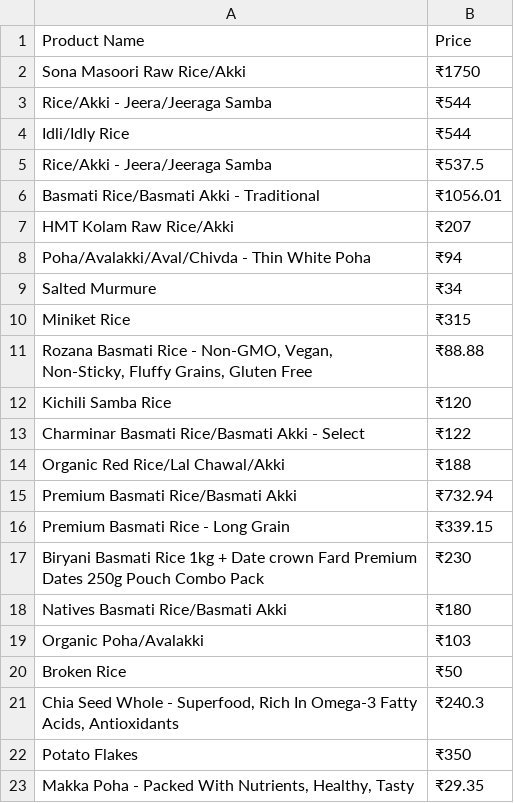
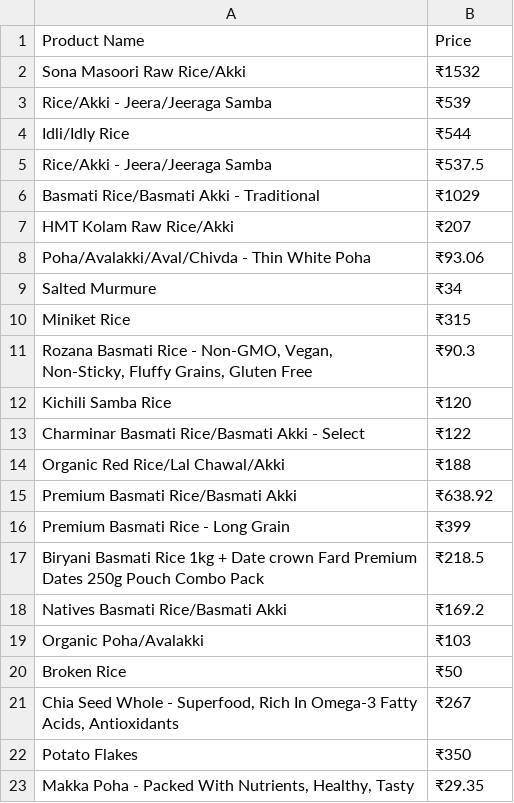
Before and after one commit to PriyaD17/foodprice_prediction, a CSV file: bigbasket_products.csv, drawn as a sheet; only a part is shown; the diff covers the shown part only.

```diff
--- a/bigbasket_products.csv
+++ b/bigbasket_products.csv
@@ -1,12 +1,12 @@
 Product Name,Price
-Sona Masoori Raw Rice/Akki,₹1750
-Rice/Akki - Jeera/Jeeraga Samba,₹544
+Sona Masoori Raw Rice/Akki,₹1532
+Rice/Akki - Jeera/Jeeraga Samba,₹539
 Idli/Idly Rice,₹544
 Rice/Akki - Jeera/Jeeraga Samba,₹537.5
-Basmati Rice/Basmati Akki - Traditional,₹1056.01
+Basmati Rice/Basmati Akki - Traditional,₹1029
 HMT Kolam Raw Rice/Akki,₹207
-Poha/Avalakki/Aval/Chivda - Thin White Poha,₹94
+Poha/Avalakki/Aval/Chivda - Thin White Poha,₹93.06
 Salted Murmure,₹34
 Miniket Rice,₹315
-"Rozana Basmati Rice - Non-GMO, Vegan, Non-Sticky, Fluffy Grains, Gluten Free",₹88.88
+"Rozana Basmati Rice - Non-GMO, Vegan, Non-Sticky, Fluffy Grains, Gluten Free",₹90.3
 Kichili Samba Rice,₹120
@@ -14,9 +14,9 @@ Charminar Basmati Rice/Basmati Akki - Select,₹122
 Organic Red Rice/Lal Chawal/Akki,₹188
-Premium Basmati Rice/Basmati Akki,₹732.94
-Premium Basmati Rice - Long Grain,₹339.15
-Biryani Basmati Rice 1kg + Date crown Fard Premium Dates 250g Pouch Combo Pack,₹230
-Natives Basmati Rice/Basmati Akki,₹180
+Premium Basmati Rice/Basmati Akki,₹638.92
+Premium Basmati Rice - Long Grain,₹399
+Biryani Basmati Rice 1kg + Date crown Fard Premium Dates 250g Pouch Combo Pack,₹218.5
+Natives Basmati Rice/Basmati Akki,₹169.2
 Organic Poha/Avalakki,₹103
 Broken Rice,₹50
-"Chia Seed Whole - Superfood, Rich In Omega-3 Fatty Acids, Antioxidants",₹240.3
+"Chia Seed Whole - Superfood, Rich In Omega-3 Fatty Acids, Antioxidants",₹267
 Potato Flakes,₹350
```
Also changed, not shown: 2 added rows, 2 removed rows, 1 moved row and 2 edited cells elsewhere in this file, 1 other file.
